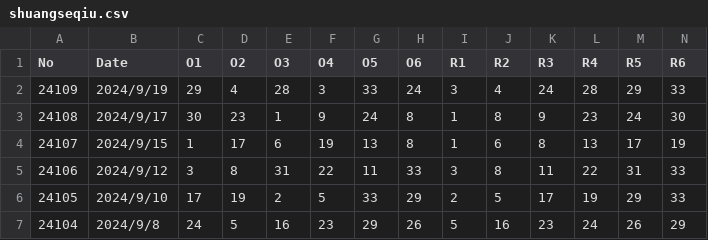
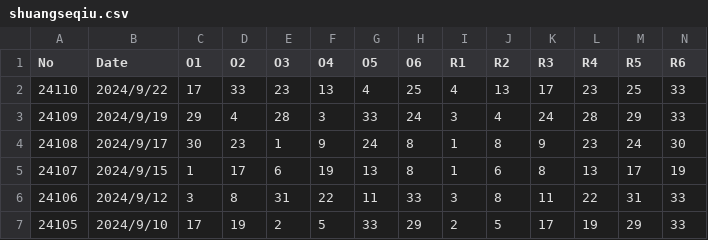
Before and after one commit to yexianyi/AI_Practice, a CSV file: MachineLearning/AssociationRule/shuangseqiu.csv, drawn as a sheet; only a part is shown; the shorter side is filled out with more unchanged rows; rows hold the shown columns only; the diff names each change by its address in the sheet, - before the commit and + after, or states it on an @@ line.

Commit message:
update data

```diff
--- a/MachineLearning/AssociationRule/shuangseqiu.csv
+++ b/MachineLearning/AssociationRule/shuangseqiu.csv
+row 2: 24110 | 2024/9/22 | 17 | 33 | 23 | 13 | 4 | 25 | 4 | 13 | 17 | 23 | 25 | 33
```
